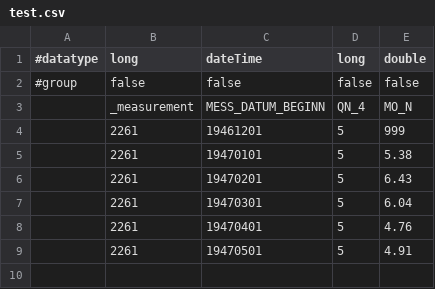
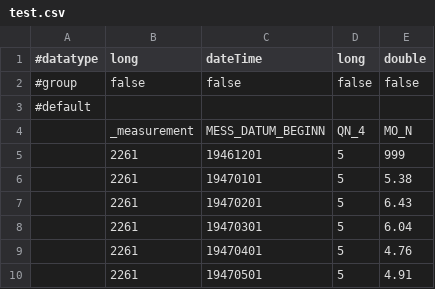
Before and after one commit to Luha22/test, a CSV file: test.csv, drawn as a sheet.

Commit message:
Update test.csv

```diff
--- a/test.csv
+++ b/test.csv
@@ -2,2 +2,3 @@
 #group,false,false,false,false
+#default,,,,
 ,_measurement,MESS_DATUM_BEGINN,QN_4,MO_N
```
